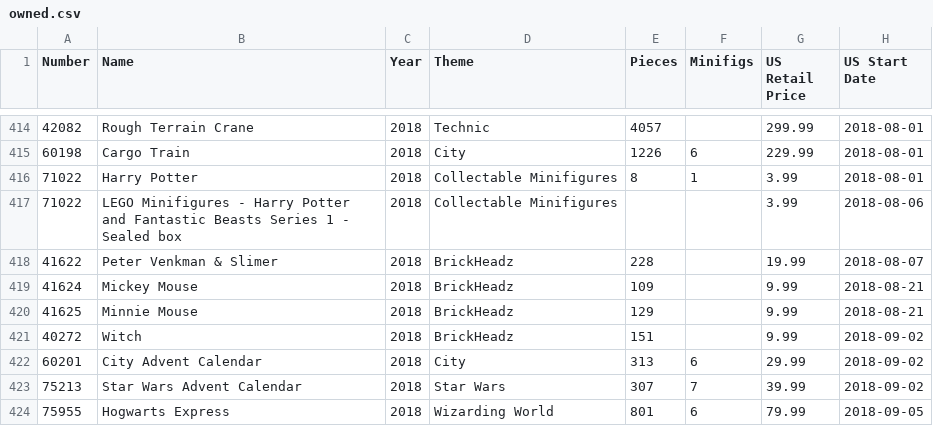
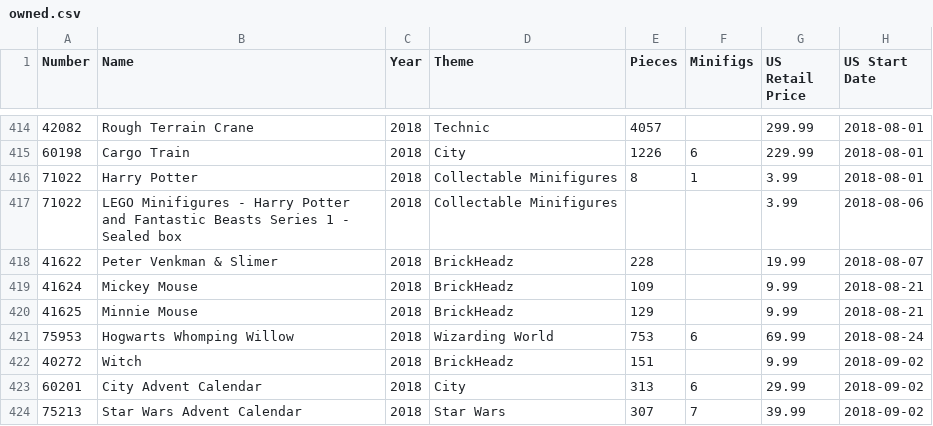
Before and after one commit to schultzy51/brickset, a CSV file: lists/owned.csv, drawn as a sheet; only a part is shown, gaps mark what is left out; the shorter side is filled out with more unchanged rows; the diff names each change by its address in the sheet, - before the commit and + after, or states it on an @@ line.

```diff
--- a/lists/owned.csv
+++ b/lists/owned.csv
+row 421: 75953 | Hogwarts Whomping Willow | 2018 | Wizarding World | 753 | 6 | 69.99 | 2018-08-24
```
Also changed, not shown: lists/wanted.csv, lists/wanted_released.csv, 3 other files.
